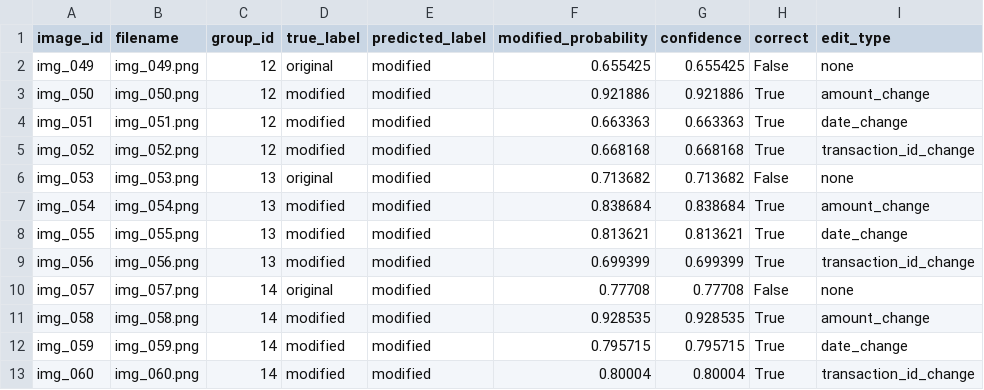
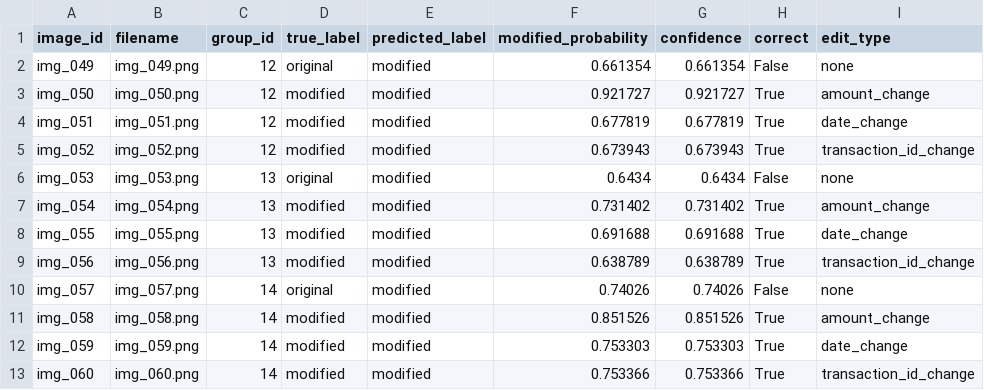
Before and after one commit to rithvikhere/elenxis, a CSV file: PERSON_3_SANJAY/results/metrics/predictions.csv, drawn as a sheet; only a part is shown; the diff names each change by its address in the sheet, - before the commit and + after, or states it on an @@ line.

Commit message:
phase2: run CNN training and evaluation on CPU baseline
- Trained ResNet-18 baseline (10 epochs, CPU)
  Best val loss=0.5208, F1=0.857, Recall=1.0
- Re-ran evaluate_test_set.py on held-out 12-image test split
  Accuracy=0.75, Precision=0.75, Recall=1.0, F1=0.857
- Updated baseline_training_report.md and learning_curves.png
- Updated metrics/ artifacts (metrics.json, predictions.csv,
  error_analysis.csv, evaluation_report.md)
- No source code modified in PERSON_2_NIVASH or PERSON_3_SANJAY

Checkpoint resnet18_baseline_best.pt is gitignored (*.pt rule).

```diff
--- a/PERSON_3_SANJAY/results/metrics/predictions.csv
+++ b/PERSON_3_SANJAY/results/metrics/predictions.csv
-F2 (modified_probability): 0.655425
+F2 (modified_probability): 0.661354
-G2 (confidence): 0.655425
+G2 (confidence): 0.661354
-F3 (modified_probability): 0.921886
+F3 (modified_probability): 0.921727
-G3 (confidence): 0.921886
+G3 (confidence): 0.921727
-F4 (modified_probability): 0.663363
+F4 (modified_probability): 0.677819
-G4 (confidence): 0.663363
+G4 (confidence): 0.677819
-F5 (modified_probability): 0.668168
+F5 (modified_probability): 0.673943
-G5 (confidence): 0.668168
+G5 (confidence): 0.673943
-F6 (modified_probability): 0.713682
+F6 (modified_probability): 0.6434
-G6 (confidence): 0.713682
+G6 (confidence): 0.6434
-F7 (modified_probability): 0.838684
+F7 (modified_probability): 0.731402
-G7 (confidence): 0.838684
+G7 (confidence): 0.731402
-F8 (modified_probability): 0.813621
+F8 (modified_probability): 0.691688
-G8 (confidence): 0.813621
+G8 (confidence): 0.691688
-F9 (modified_probability): 0.699399
+F9 (modified_probability): 0.638789
-G9 (confidence): 0.699399
+G9 (confidence): 0.638789
-F10 (modified_probability): 0.77708
+F10 (modified_probability): 0.74026
-G10 (confidence): 0.77708
+G10 (confidence): 0.74026
-F11 (modified_probability): 0.928535
+F11 (modified_probability): 0.851526
-G11 (confidence): 0.928535
+G11 (confidence): 0.851526
-F12 (modified_probability): 0.795715
+F12 (modified_probability): 0.753303
-G12 (confidence): 0.795715
+G12 (confidence): 0.753303
-F13 (modified_probability): 0.80004
+F13 (modified_probability): 0.753366
-G13 (confidence): 0.80004
+G13 (confidence): 0.753366
```
Also changed, not shown: PERSON_3_SANJAY/results/metrics/error_analysis.csv, 4 other files.
